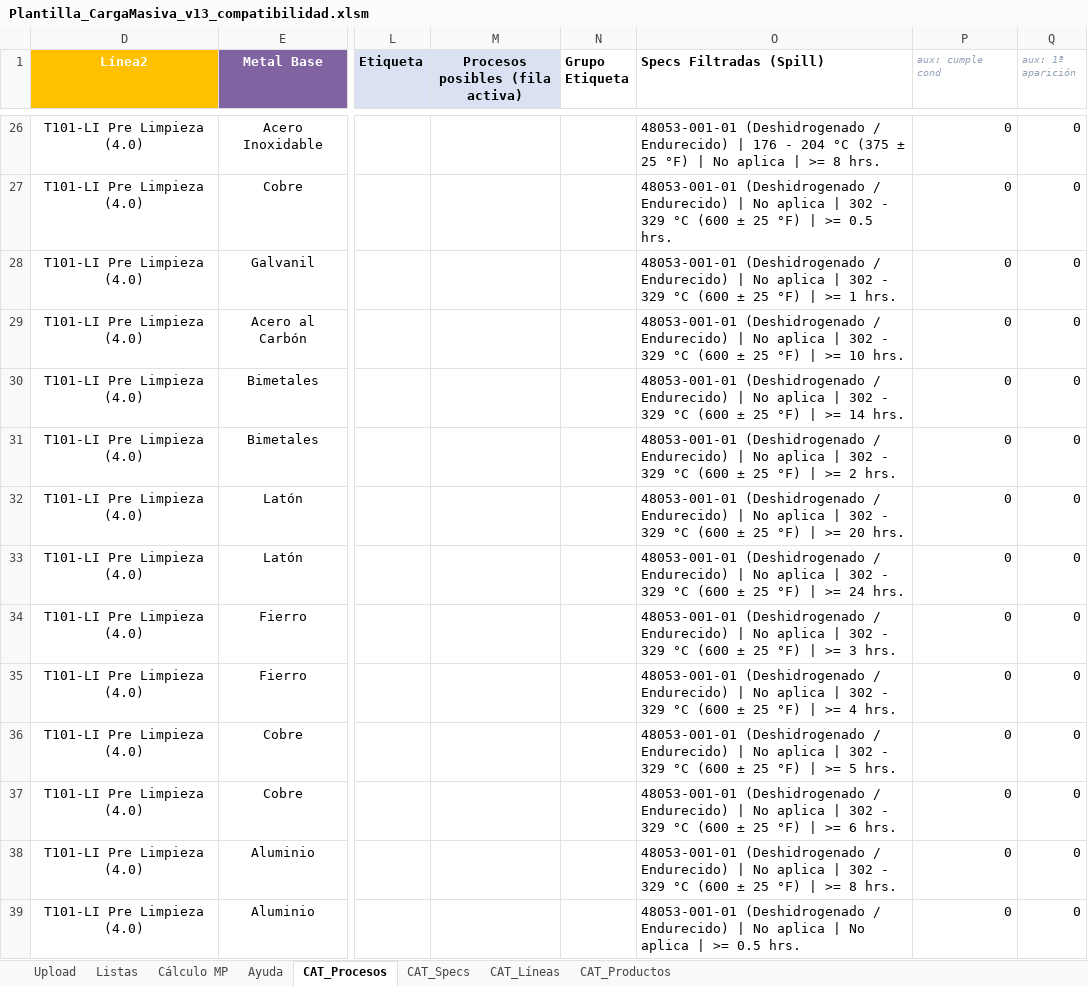
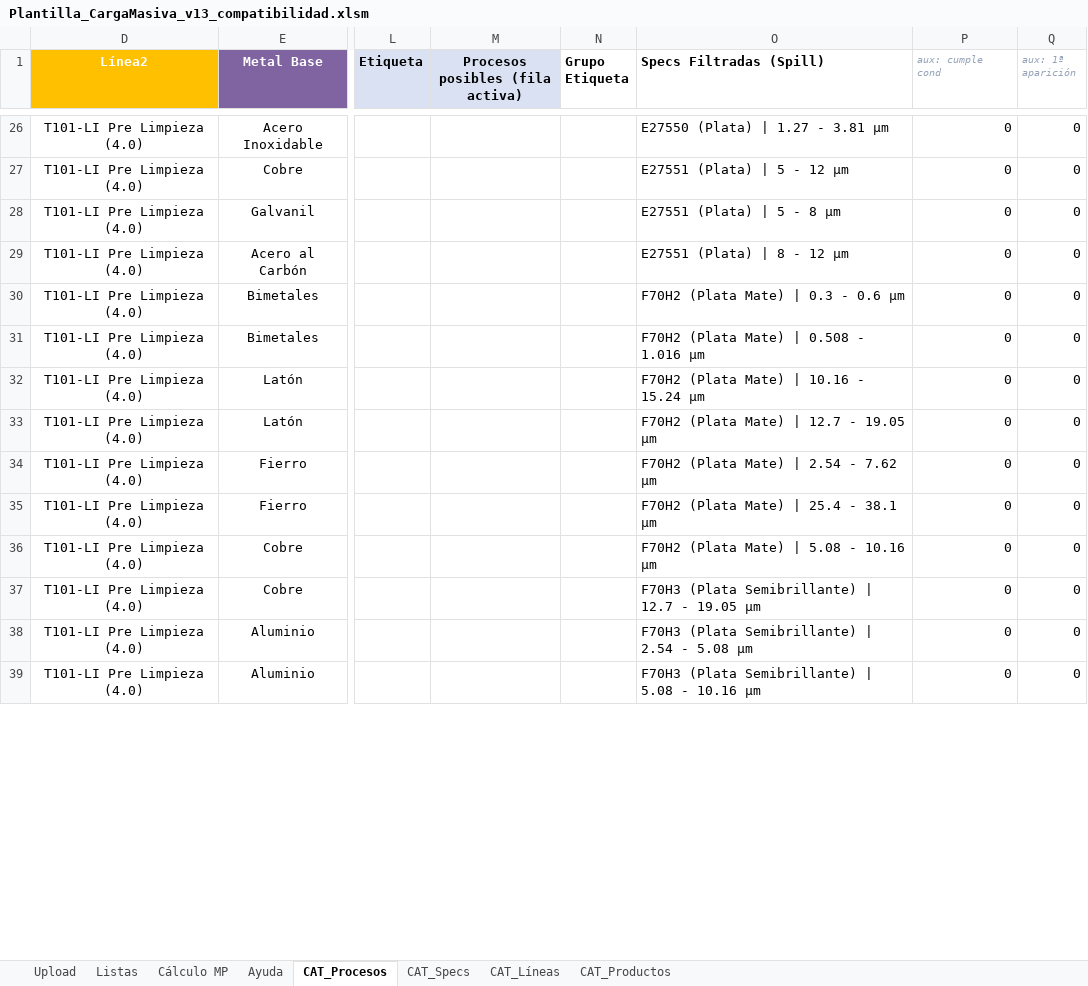
Before and after one commit to oviazcan/SteelheadAutomator, an Excel workbook: remote/templates/Plantilla_CargaMasiva_v13_compatibilidad.xlsm, sheet CAT_Procesos, drawn as a sheet; only a part is shown, gaps mark what is left out; values as stored, in another font and other column widths than the file's, no borders; table styles not drawn; the diff covers the shown part only; the diff names each change by its address in the sheet, - before the commit and + after, or states it on an @@ line.

```diff
--- a/remote/templates/Plantilla_CargaMasiva_v13_compatibilidad.xlsm (sheet CAT_Procesos)
+++ b/remote/templates/Plantilla_CargaMasiva_v13_compatibilidad.xlsm (sheet CAT_Procesos)
-O26 (Specs Filtradas (Spill)): 48053-001-01 (Deshidrogenado / Endurecido) | 176 - 204 °C (375 ± 25 °F) | No aplica | >= 8 hrs.
+O26 (Specs Filtradas (Spill)): E27550 (Plata) | 1.27 - 3.81 µm
-O27 (Specs Filtradas (Spill)): 48053-001-01 (Deshidrogenado / Endurecido) | No aplica | 302 - 329 °C (600 ± 25 °F) | >= 0.5 hrs.
+O27 (Specs Filtradas (Spill)): E27551 (Plata) | 5 - 12 µm
-O28 (Specs Filtradas (Spill)): 48053-001-01 (Deshidrogenado / Endurecido) | No aplica | 302 - 329 °C (600 ± 25 °F) | >= 1 hrs.
+O28 (Specs Filtradas (Spill)): E27551 (Plata) | 5 - 8 µm
-O29 (Specs Filtradas (Spill)): 48053-001-01 (Deshidrogenado / Endurecido) | No aplica | 302 - 329 °C (600 ± 25 °F) | >= 10 hrs.
+O29 (Specs Filtradas (Spill)): E27551 (Plata) | 8 - 12 µm
-O30 (Specs Filtradas (Spill)): 48053-001-01 (Deshidrogenado / Endurecido) | No aplica | 302 - 329 °C (600 ± 25 °F) | >= 14 hrs.
+O30 (Specs Filtradas (Spill)): F70H2 (Plata Mate) | 0.3 - 0.6 µm
-O31 (Specs Filtradas (Spill)): 48053-001-01 (Deshidrogenado / Endurecido) | No aplica | 302 - 329 °C (600 ± 25 °F) | >= 2 hrs.
+O31 (Specs Filtradas (Spill)): F70H2 (Plata Mate) | 0.508 - 1.016 µm
-O32 (Specs Filtradas (Spill)): 48053-001-01 (Deshidrogenado / Endurecido) | No aplica | 302 - 329 °C (600 ± 25 °F) | >= 20 hrs.
+O32 (Specs Filtradas (Spill)): F70H2 (Plata Mate) | 10.16 - 15.24 µm
-O33 (Specs Filtradas (Spill)): 48053-001-01 (Deshidrogenado / Endurecido) | No aplica | 302 - 329 °C (600 ± 25 °F) | >= 24 hrs.
+O33 (Specs Filtradas (Spill)): F70H2 (Plata Mate) | 12.7 - 19.05 µm
-O34 (Specs Filtradas (Spill)): 48053-001-01 (Deshidrogenado / Endurecido) | No aplica | 302 - 329 °C (600 ± 25 °F) | >= 3 hrs.
+O34 (Specs Filtradas (Spill)): F70H2 (Plata Mate) | 2.54 - 7.62 µm
-O35 (Specs Filtradas (Spill)): 48053-001-01 (Deshidrogenado / Endurecido) | No aplica | 302 - 329 °C (600 ± 25 °F) | >= 4 hrs.
+O35 (Specs Filtradas (Spill)): F70H2 (Plata Mate) | 25.4 - 38.1 µm
-O36 (Specs Filtradas (Spill)): 48053-001-01 (Deshidrogenado / Endurecido) | No aplica | 302 - 329 °C (600 ± 25 °F) | >= 5 hrs.
+O36 (Specs Filtradas (Spill)): F70H2 (Plata Mate) | 5.08 - 10.16 µm
-O37 (Specs Filtradas (Spill)): 48053-001-01 (Deshidrogenado / Endurecido) | No aplica | 302 - 329 °C (600 ± 25 °F) | >= 6 hrs.
+O37 (Specs Filtradas (Spill)): F70H3 (Plata Semibrillante) | 12.7 - 19.05 µm
-O38 (Specs Filtradas (Spill)): 48053-001-01 (Deshidrogenado / Endurecido) | No aplica | 302 - 329 °C (600 ± 25 °F) | >= 8 hrs.
+O38 (Specs Filtradas (Spill)): F70H3 (Plata Semibrillante) | 2.54 - 5.08 µm
-O39 (Specs Filtradas (Spill)): 48053-001-01 (Deshidrogenado / Endurecido) | No aplica | No aplica | >= 0.5 hrs.
+O39 (Specs Filtradas (Spill)): F70H3 (Plata Semibrillante) | 5.08 - 10.16 µm
```
Also changed, not shown: 65 edited cells elsewhere in this sheet, sheet CAT_Specs, sheet Upload.
